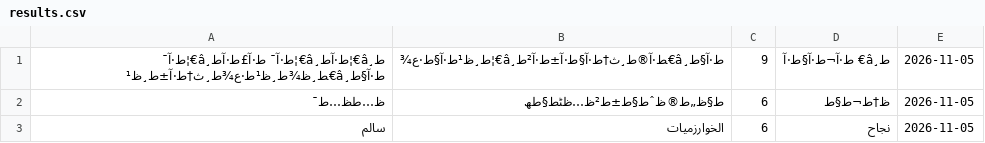
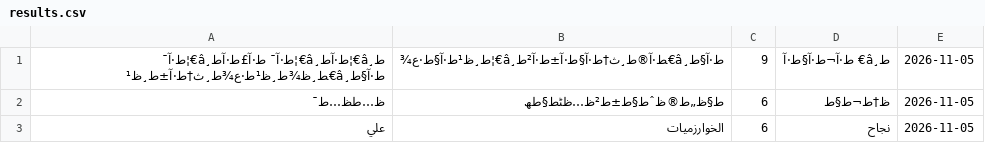
Before and after one commit to shrefelkour7-svg/elkourlessons, a CSV file: results.csv, drawn as a sheet; the diff names each change by its address in the sheet, - before the commit and + after, or states it on an @@ line.

Commit message:
Add result for علي

```diff
--- a/results.csv
+++ b/results.csv
-A3: سالم
+A3: علي
```
